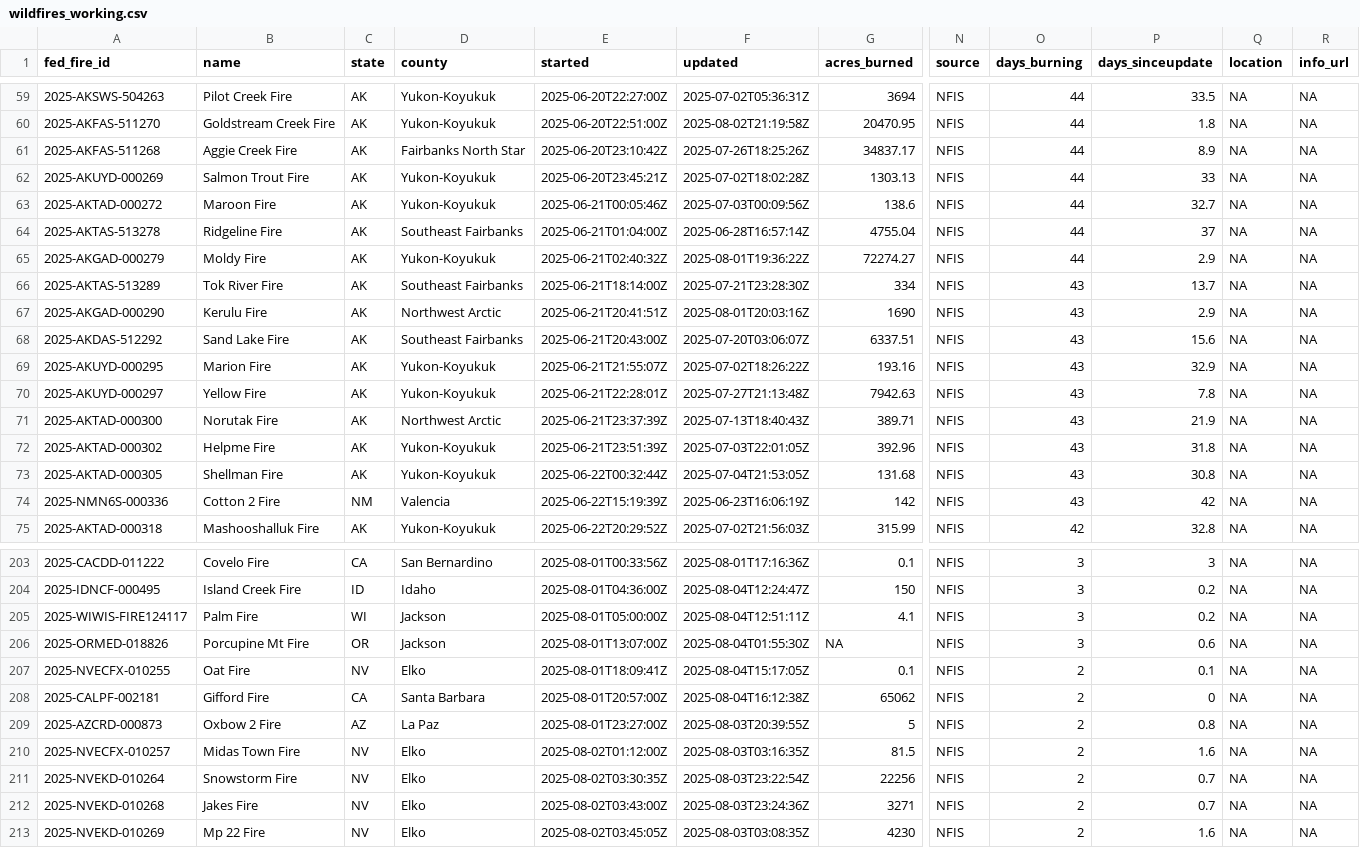
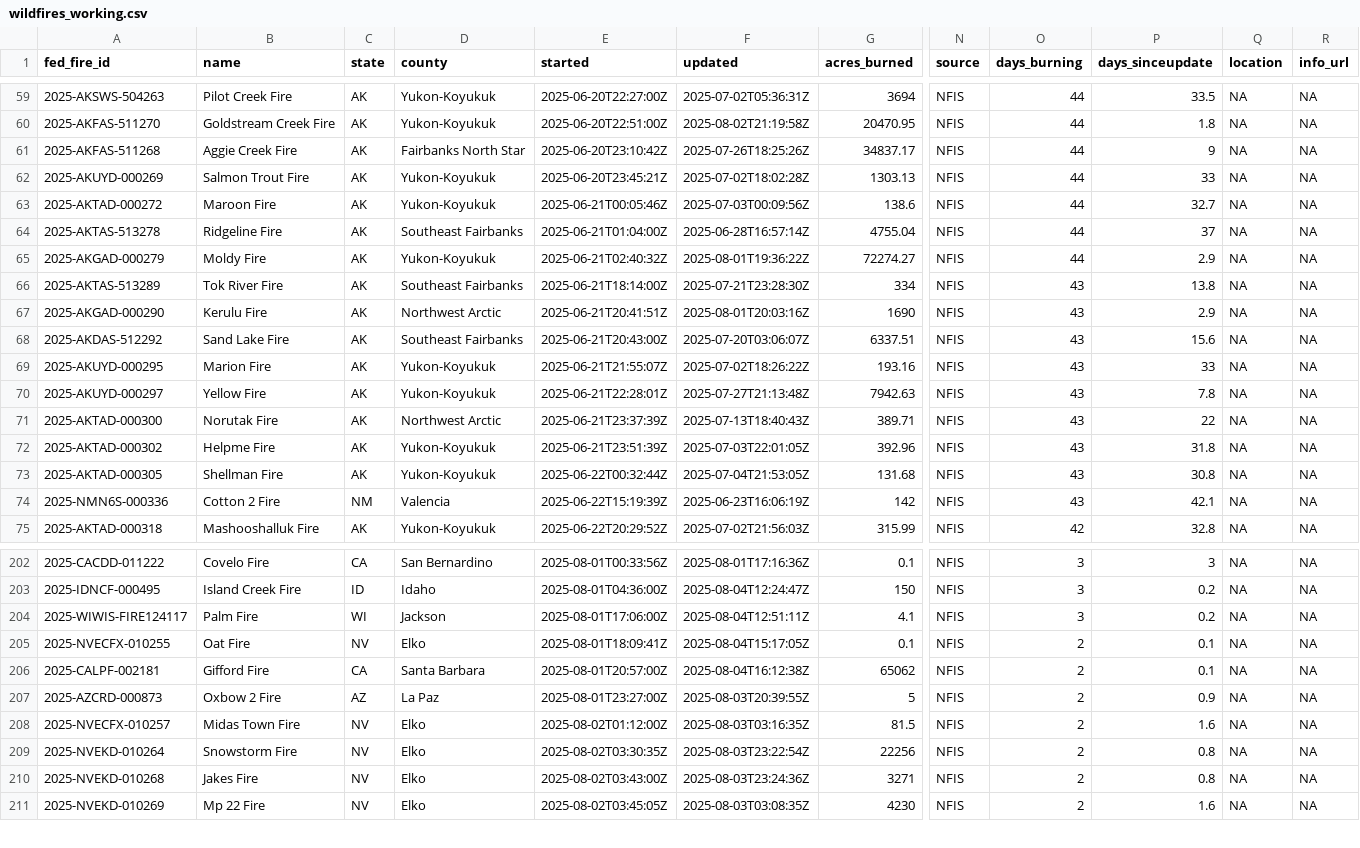
Before and after one commit to abcotvdata/wildfire_tracker, a CSV file: data/wildfires_working.csv, drawn as a sheet; only a part is shown, gaps mark what is left out; removed rows and columns are numbered as before the commit, all else as after; rows hold the shown columns only; the diff covers the shown part only; the diff names each change by its address in the sheet, - before the commit and + after, or states it on an @@ line.

Commit message:
New fires data. Maps updated!

```diff
--- a/data/wildfires_working.csv
+++ b/data/wildfires_working.csv
-P61 (days_sinceupdate): 8.9
+P61 (days_sinceupdate): 9
-P66 (days_sinceupdate): 13.7
+P66 (days_sinceupdate): 13.8
-P69 (days_sinceupdate): 32.9
+P69 (days_sinceupdate): 33
-P71 (days_sinceupdate): 21.9
+P71 (days_sinceupdate): 22
-P74 (days_sinceupdate): 42
+P74 (days_sinceupdate): 42.1
-E204 (started): 2025-08-01T05:00:00Z
+E204 (started): 2025-08-01T17:06:00Z
-row 206: 2025-ORMED-018826 | Porcupine Mt Fire | OR | Jackson | 2025-08-01T13:07:00Z | 2025-08-04T01:55:30Z | NA | NFIS | 3 | 0.6 | NA | NA
-P206 (days_sinceupdate): 0
+P206 (days_sinceupdate): 0.1
-P207 (days_sinceupdate): 0.8
+P207 (days_sinceupdate): 0.9
-P209:P210 (days_sinceupdate): 0.7
+P209:P210 (days_sinceupdate): 0.8
```
Also changed, not shown: 3 added rows, 1 removed row and 48 edited cells elsewhere in this file, 8 other files.
